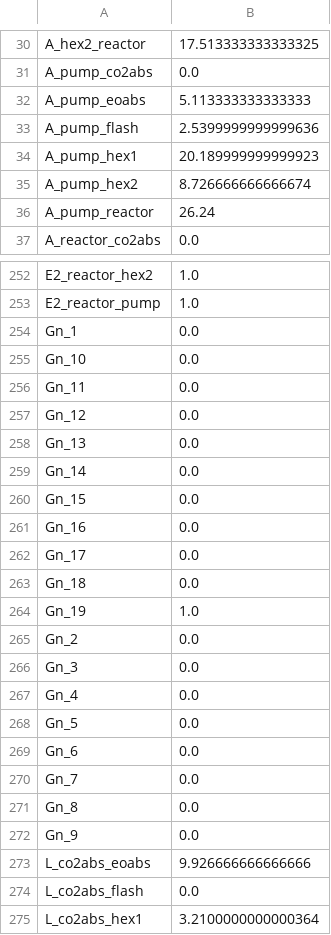
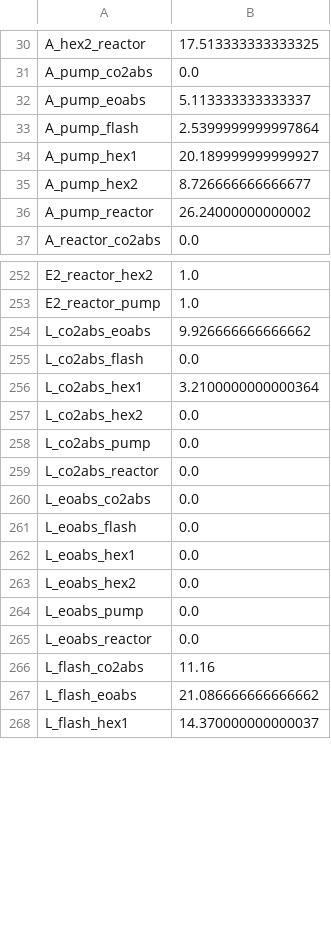
Before and after one commit to Littlerou/Final-Year-Fun, a CSV file: Optimisation_Results.csv, drawn as a sheet; only a part is shown, gaps mark what is left out; the shorter side is filled out with more unchanged rows; the diff covers the shown part only.

```diff
--- a/Optimisation_Results.csv
+++ b/Optimisation_Results.csv
@@ -31,7 +31,7 @@ A_hex2_reactor,17.513333333333325
 A_pump_co2abs,0.0
-A_pump_eoabs,5.113333333333333
-A_pump_flash,2.5399999999999636
-A_pump_hex1,20.189999999999923
-A_pump_hex2,8.726666666666674
-A_pump_reactor,26.24
+A_pump_eoabs,5.113333333333337
+A_pump_flash,2.5399999999997864
+A_pump_hex1,20.189999999999927
+A_pump_hex2,8.726666666666677
+A_pump_reactor,26.24000000000002
 A_reactor_co2abs,0.0
@@ -253,22 +253,3 @@ E2_reactor_hex2,1.0
 E2_reactor_pump,1.0
-Gn_1,0.0
-Gn_10,0.0
-Gn_11,0.0
-Gn_12,0.0
-Gn_13,0.0
-Gn_14,0.0
-Gn_15,0.0
-Gn_16,0.0
-Gn_17,0.0
-Gn_18,0.0
-Gn_19,1.0
-Gn_2,0.0
-Gn_3,0.0
-Gn_4,0.0
-Gn_5,0.0
-Gn_6,0.0
-Gn_7,0.0
-Gn_8,0.0
-Gn_9,0.0
-L_co2abs_eoabs,9.926666666666666
+L_co2abs_eoabs,9.926666666666662
 L_co2abs_flash,0.0
```
Also changed, not shown: 1 removed row and 92 edited cells elsewhere in this file, Optimisation_Plot.csv, 2 other files.
